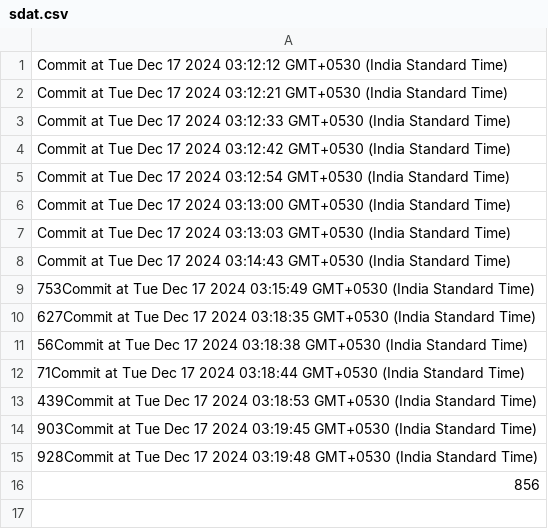
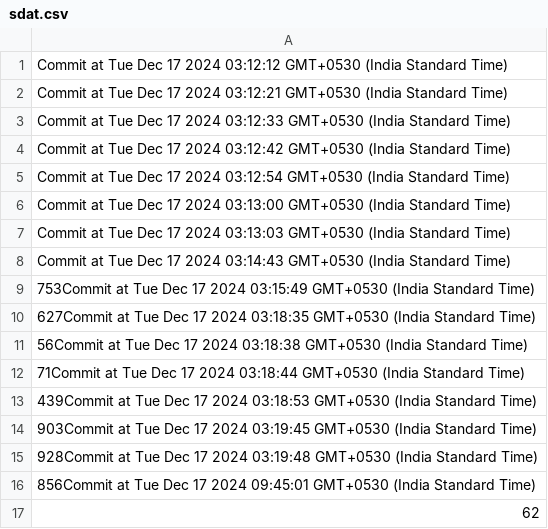
Before and after one commit to SadanandMiskin/disease-prediction, a CSV file: Datasets/sdat.csv, drawn as a sheet.

Commit message:
Enhance predictions

```diff
--- a/Datasets/sdat.csv
+++ b/Datasets/sdat.csv
@@ -15,2 +15,3 @@ Commit at Tue Dec 17 2024 03:14:43 GMT+0530 (India Standard Time)
  928Commit at Tue Dec 17 2024 03:19:48 GMT+0530 (India Standard Time)
- 856
+ 856Commit at Tue Dec 17 2024 09:45:01 GMT+0530 (India Standard Time)
+ 62
```
